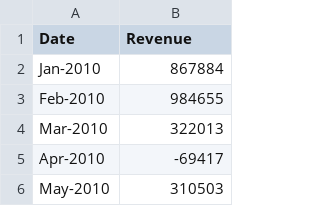
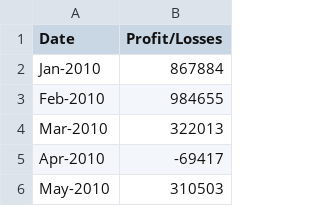
Before and after one commit to LShafer/python-challenge, a CSV file: PyBank/budget_data.csv, drawn as a sheet; only a part is shown.

```diff
--- a/PyBank/budget_data.csv
+++ b/PyBank/budget_data.csv
@@ -1,2 +1,2 @@
-Date,Revenue
+Date,Profit/Losses
 Jan-2010,867884
```
Also changed, not shown: 1 other file.
